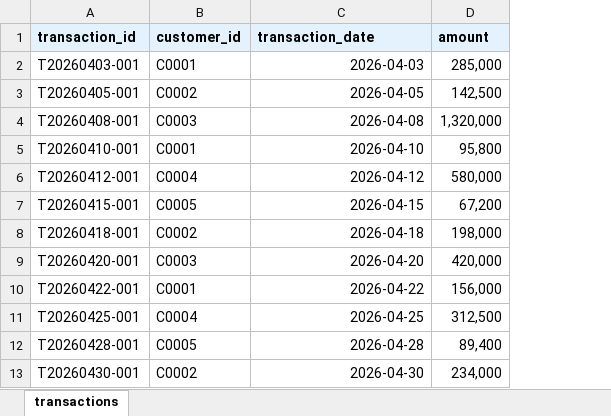
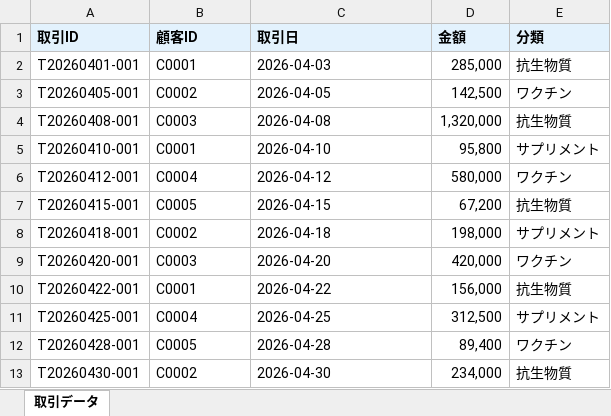
Before and after one commit to shoichiokada225-sys/animal-pharma-points, an Excel workbook: data/input/transactions_202604.xlsx, sheet 取引データ, drawn as a sheet; values as stored, in another font and other column widths than the file's, no borders; removed rows and columns are numbered as before the commit, all else as after; the diff names each change by its address in the sheet, - before the commit and + after, or states it on an @@ line.

```diff
--- a/data/input/transactions_202604.xlsx (sheet 取引データ)
+++ b/data/input/transactions_202604.xlsx (sheet 取引データ)
-sheet tab: transactions
+sheet tab: 取引データ
+column E, rows 2-13: 抗生物質 | ワクチン | 抗生物質 | サプリメント | ワクチン | 抗生物質 | サプリメント | ワクチン | 抗生物質 | サプリメント | ワクチン | 抗生物質
-row 1: transaction_id | customer_id | transaction_date | amount
+row 1: 取引ID | 顧客ID | 取引日 | 金額 | 分類
-A2: T20260403-001
+A2: T20260401-001
-C2:C13 alignment: right
+C2:C13 alignment: left
```
Also changed, not shown: data/input/customers.xlsx, data/input/transactions_202605.xlsx, 3 other files.
